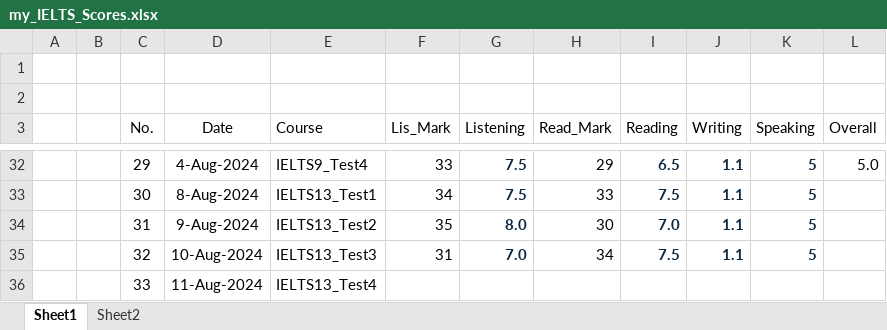
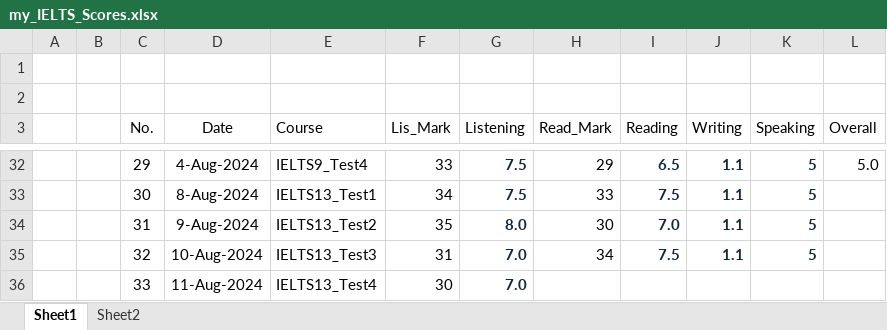
Before and after one commit to nayzinminlwin/IELTS_Practice_Repo, an Excel workbook: my_IELTS_Scores.xlsx, sheet Sheet1, drawn as a sheet; only a part is shown, gaps mark what is left out; values as stored, in another font and other column widths than the file's, no borders; table styles not drawn; the diff names each change by its address in the sheet, - before the commit and + after, or states it on an @@ line.

Commit message:
Cambridge 13 test 4 Listening Practiced.

```diff
--- a/my_IELTS_Scores.xlsx (sheet Sheet1)
+++ b/my_IELTS_Scores.xlsx (sheet Sheet1)
-F36 (Lis_Mark): (empty)
+F36 (Lis_Mark): 30
-G36 (Listening): (empty)
+G36 (Listening): 7.0
```
Also changed, not shown: 2 other files.
